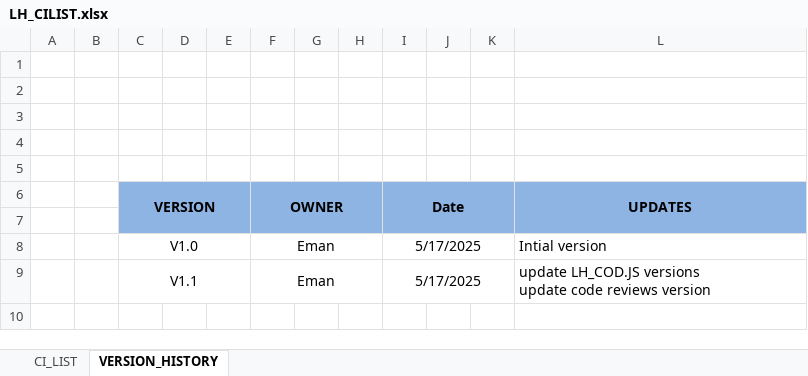
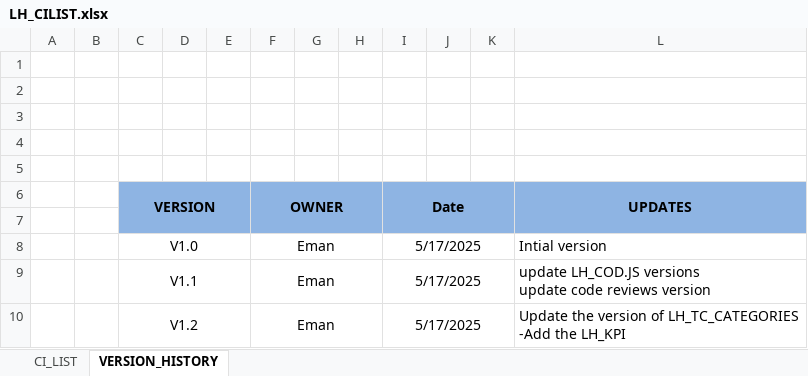
Before and after one commit to EmanAbusalim/Group-3-Learning-hub, an Excel workbook: LH_CILIST/LH_CILIST.xlsx, sheet VERSION_HISTORY, drawn as a sheet; values as stored, in another font and other column widths than the file's, no borders; ↵ is a line break in a cell; the diff names each change by its address in the sheet, - before the commit and + after, or states it on an @@ line.

```diff
--- a/LH_CILIST/LH_CILIST.xlsx (sheet VERSION_HISTORY)
+++ b/LH_CILIST/LH_CILIST.xlsx (sheet VERSION_HISTORY)
+row 10:  |  | V1.2 |  |  | Eman |  |  | 5/17/2025 |  |  | Update the version of LH_TC_CATEGORIES ↵ -Add the LH_KPI
```
Also changed, not shown: sheet CI_LIST.
